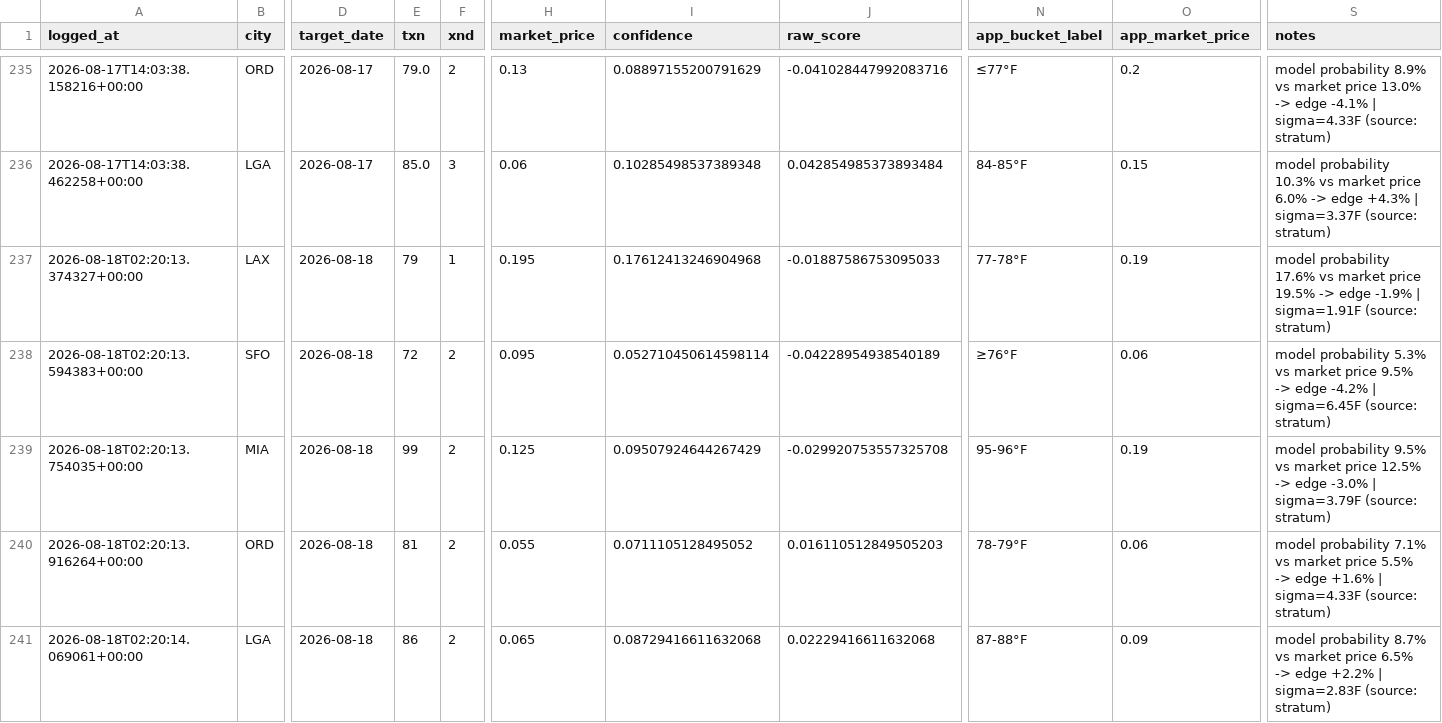
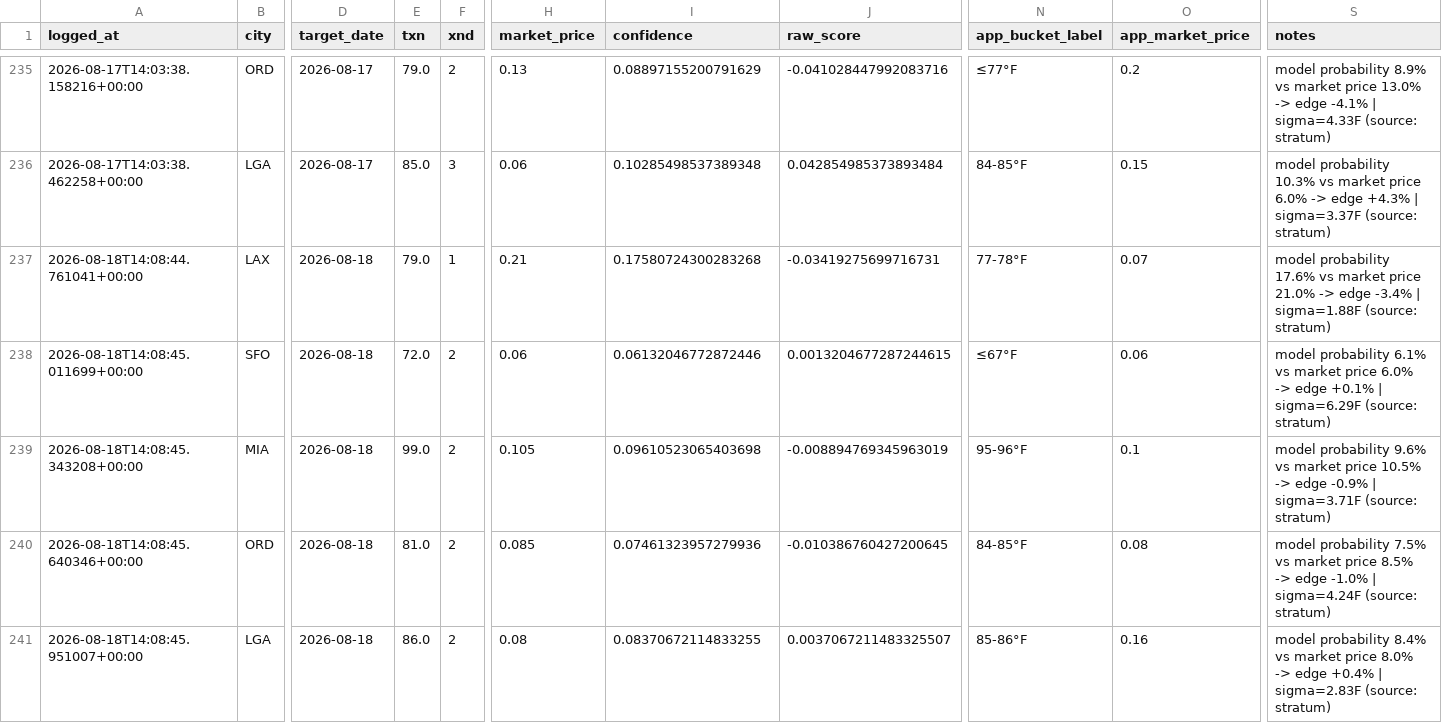
Before and after one commit to sso233x/weather-bot, a CSV file: trade_log.csv, drawn as a sheet; only a part is shown, gaps mark what is left out; removed rows and columns are numbered as before the commit, all else as after; rows hold the shown columns only; the diff names each change by its address in the sheet, - before the commit and + after, or states it on an @@ line.

```diff
--- a/trade_log.csv
+++ b/trade_log.csv
-A237 (logged_at): 2026-08-18T02:20:13.374327+00:00
+A237 (logged_at): 2026-08-18T14:08:44.761041+00:00
-E237 (txn): 79
+E237 (txn): 79.0
-H237 (market_price): 0.195
+H237 (market_price): 0.21
-I237 (confidence): 0.17612413246904968
+I237 (confidence): 0.17580724300283268
-J237 (raw_score): -0.01887586753095033
+J237 (raw_score): -0.03419275699716731
-O237 (app_market_price): 0.19
+O237 (app_market_price): 0.07
-S237 (notes): …market price 19.5% -> edge -1.9% | sigma=1.91F (source: stratum)
+S237 (notes): …market price 21.0% -> edge -3.4% | sigma=1.88F (source: stratum)
-row 238: 2026-08-18T02:20:13.594383+00:00 | SFO | 2026-08-18 | 72 | 2 | 0.095 | 0.052710450614598114 | -0.04228954938540189 | ≥76°F | 0.06 | model probability 5.3% vs market price 9.5% -> edge -4.2% | sigma=6.45F (source: stratum)
+row 238: 2026-08-18T14:08:45.011699+00:00 | SFO | 2026-08-18 | 72.0 | 2 | 0.06 | 0.06132046772872446 | 0.0013204677287244615 | ≤67°F | 0.06 | model probability 6.1% vs market price 6.0% -> edge +0.1% | sigma=6.29F (source: stratum)
-A239 (logged_at): 2026-08-18T02:20:13.754035+00:00
+A239 (logged_at): 2026-08-18T14:08:45.343208+00:00
-E239 (txn): 99
+E239 (txn): 99.0
-H239 (market_price): 0.125
+H239 (market_price): 0.105
-I239 (confidence): 0.09507924644267429
+I239 (confidence): 0.09610523065403698
-J239 (raw_score): -0.029920753557325708
+J239 (raw_score): -0.008894769345963019
-O239 (app_market_price): 0.19
+O239 (app_market_price): 0.1
-S239 (notes): model probability 9.5% vs market price 12.5% -> edge -3.0% | sigma=3.79F (source: stratum)
+S239 (notes): model probability 9.6% vs market price 10.5% -> edge -0.9% | sigma=3.71F (source: stratum)
-row 240: 2026-08-18T02:20:13.916264+00:00 | ORD | 2026-08-18 | 81 | 2 | 0.055 | 0.0711105128495052 | 0.016110512849505203 | 78-79°F | 0.06 | model probability 7.1% vs market price 5.5% -> edge +1.6% | sigma=4.33F (source: stratum)
+row 240: 2026-08-18T14:08:45.640346+00:00 | ORD | 2026-08-18 | 81.0 | 2 | 0.085 | 0.07461323957279936 | -0.010386760427200645 | 84-85°F | 0.08 | model probability 7.5% vs market price 8.5% -> edge -1.0% | sigma=4.24F (source: stratum)
-A241 (logged_at): 2026-08-18T02:20:14.069061+00:00
+A241 (logged_at): 2026-08-18T14:08:45.951007+00:00
-E241 (txn): 86
+E241 (txn): 86.0
-H241 (market_price): 0.065
+H241 (market_price): 0.08
-I241 (confidence): 0.08729416611632068
+I241 (confidence): 0.08370672114833255
-J241 (raw_score): 0.02229416611632068
+J241 (raw_score): 0.0037067211483325507
-N241 (app_bucket_label): 87-88°F
+N241 (app_bucket_label): 85-86°F
-O241 (app_market_price): 0.09
+O241 (app_market_price): 0.16
-S241 (notes): model probability 8.7% vs market price 6.5% -> edge +2.2% | sigma=2.83F…
+S241 (notes): model probability 8.4% vs market price 8.0% -> edge +0.4% | sigma=2.83F…
```
